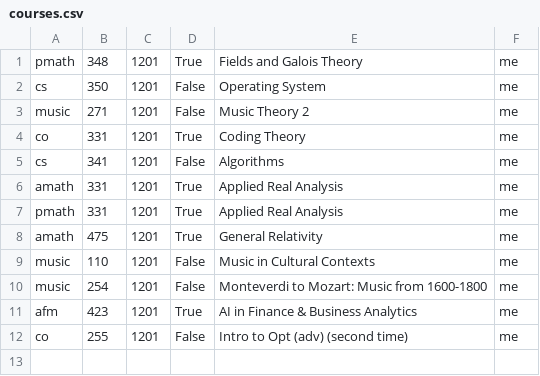
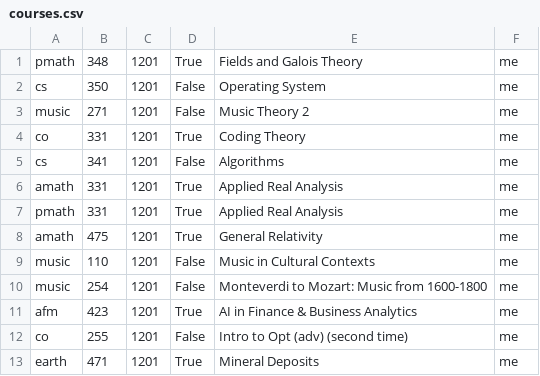
Before and after one commit to sibelius-notes/sibelius-notes.github.io, a CSV file: courses.csv, drawn as a sheet.

```diff
--- a/courses.csv
+++ b/courses.csv
@@ -12 +12,2 @@ afm,423,1201,True,AI in Finance & Business Analytics,me
 co,255,1201,False,Intro to Opt (adv) (second time),me
+earth,471,1201,True,Mineral Deposits,me
```
Also changed, not shown: 4 other files.
